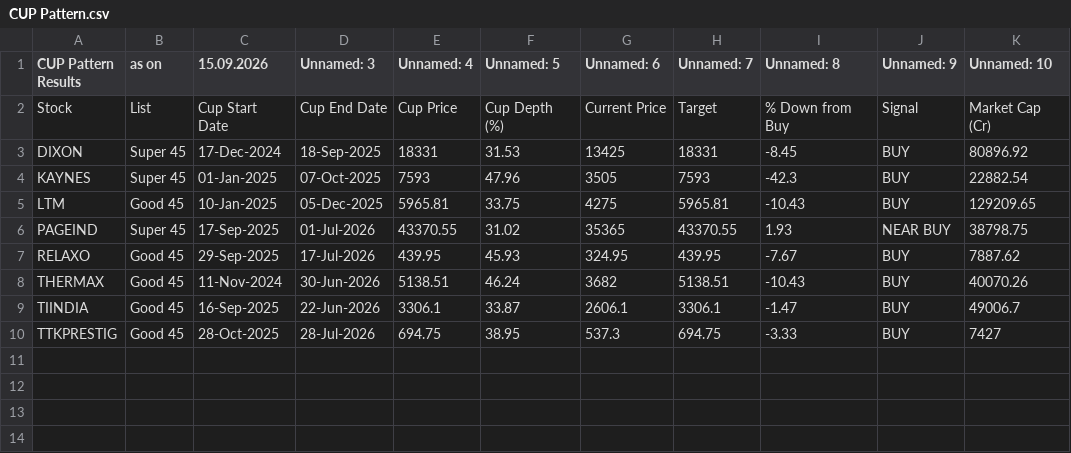
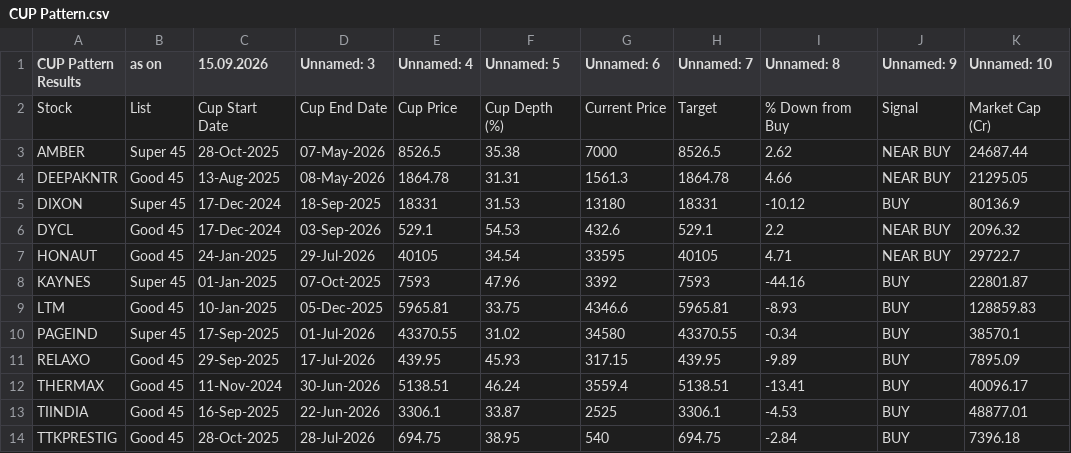
Before and after one commit to mojiburrahaman25/stock-output, a CSV file: CUP Pattern.csv, drawn as a sheet.

```diff
--- a/CUP Pattern.csv
+++ b/CUP Pattern.csv
@@ -2,9 +2,13 @@ CUP Pattern Results,as on,15.09.2026,Unnamed: 3,Unnamed: 4,Unnamed: 5,Unnamed: 6
 Stock,List,Cup Start Date,Cup End Date,Cup Price,Cup Depth (%),Current Price,Target,% Down from Buy,Signal,Market Cap (Cr)
-DIXON,Super 45,17-Dec-2024,18-Sep-2025,18331,31.53,13425,18331,-8.45,BUY,80896.92
-KAYNES,Super 45,01-Jan-2025,07-Oct-2025,7593,47.96,3505,7593,-42.3,BUY,22882.54
-LTM,Good 45,10-Jan-2025,05-Dec-2025,5965.81,33.75,4275,5965.81,-10.43,BUY,129209.65
-PAGEIND,Super 45,17-Sep-2025,01-Jul-2026,43370.55,31.02,35365,43370.55,1.93,NEAR BUY,38798.75
-RELAXO,Good 45,29-Sep-2025,17-Jul-2026,439.95,45.93,324.95,439.95,-7.67,BUY,7887.62
-THERMAX,Good 45,11-Nov-2024,30-Jun-2026,5138.51,46.24,3682,5138.51,-10.43,BUY,40070.26
-TIINDIA,Good 45,16-Sep-2025,22-Jun-2026,3306.1,33.87,2606.1,3306.1,-1.47,BUY,49006.7
-TTKPRESTIG,Good 45,28-Oct-2025,28-Jul-2026,694.75,38.95,537.3,694.75,-3.33,BUY,7427
+AMBER,Super 45,28-Oct-2025,07-May-2026,8526.5,35.38,7000,8526.5,2.62,NEAR BUY,24687.44
+DEEPAKNTR,Good 45,13-Aug-2025,08-May-2026,1864.78,31.31,1561.3,1864.78,4.66,NEAR BUY,21295.05
+DIXON,Super 45,17-Dec-2024,18-Sep-2025,18331,31.53,13180,18331,-10.12,BUY,80136.9
+DYCL,Good 45,17-Dec-2024,03-Sep-2026,529.1,54.53,432.6,529.1,2.2,NEAR BUY,2096.32
+HONAUT,Good 45,24-Jan-2025,29-Jul-2026,40105,34.54,33595,40105,4.71,NEAR BUY,29722.7
+KAYNES,Super 45,01-Jan-2025,07-Oct-2025,7593,47.96,3392,7593,-44.16,BUY,22801.87
+LTM,Good 45,10-Jan-2025,05-Dec-2025,5965.81,33.75,4346.6,5965.81,-8.93,BUY,128859.83
+PAGEIND,Super 45,17-Sep-2025,01-Jul-2026,43370.55,31.02,34580,43370.55,-0.34,BUY,38570.1
+RELAXO,Good 45,29-Sep-2025,17-Jul-2026,439.95,45.93,317.15,439.95,-9.89,BUY,7895.09
+THERMAX,Good 45,11-Nov-2024,30-Jun-2026,5138.51,46.24,3559.4,5138.51,-13.41,BUY,40096.17
+TIINDIA,Good 45,16-Sep-2025,22-Jun-2026,3306.1,33.87,2525,3306.1,-4.53,BUY,48877.01
+TTKPRESTIG,Good 45,28-Oct-2025,28-Jul-2026,694.75,38.95,540,694.75,-2.84,BUY,7396.18
```
Also changed, not shown: BUY List.csv, ENVELOP.csv, 6 other files.
